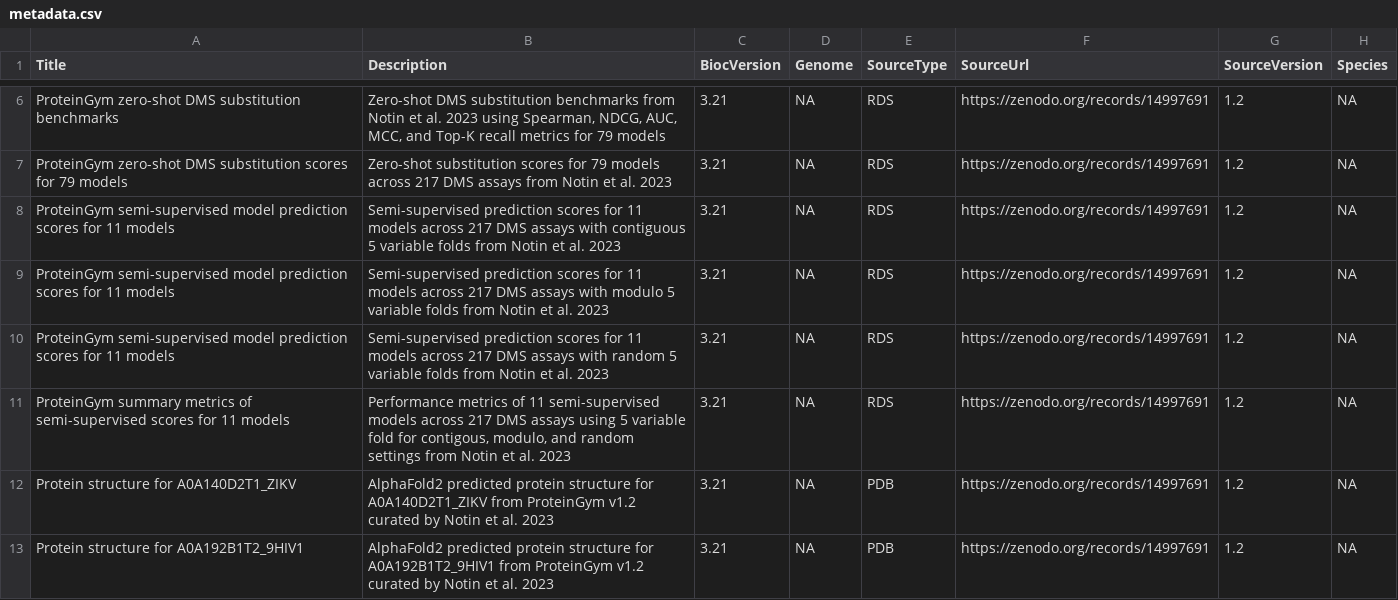
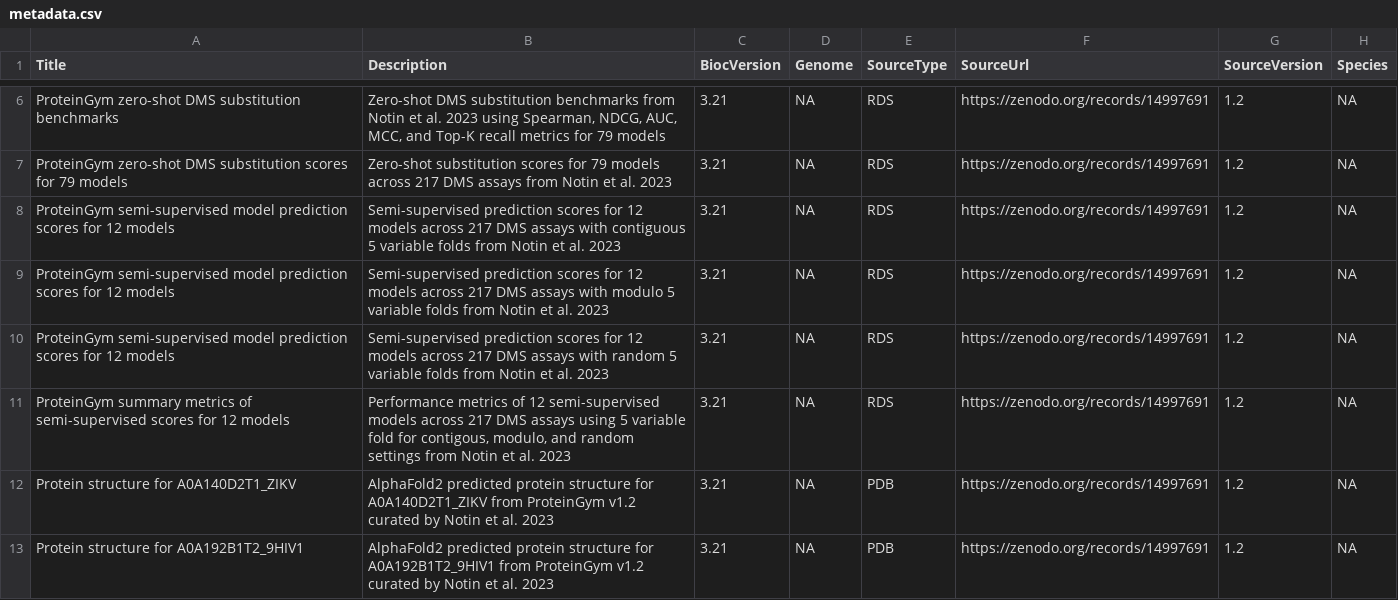
Before and after one commit to bioc/ProteinGymR, a CSV file: inst/extdata/metadata.csv, drawn as a sheet; only a part is shown, gaps mark what is left out; the diff names each change by its address in the sheet, - before the commit and + after, or states it on an @@ line.

Commit message:
typo: 11 -> 12 supervised models

```diff
--- a/inst/extdata/metadata.csv
+++ b/inst/extdata/metadata.csv
-A8:A10 (Title): …scores for 11 models
+A8:A10 (Title): …scores for 12 models
-B8 (Description): …scores for 11 models across…
+B8 (Description): …scores for 12 models across…
-B9 (Description): …scores for 11 models across…
+B9 (Description): …scores for 12 models across…
-B10 (Description): …scores for 11 models across…
+B10 (Description): …scores for 12 models across…
-A11 (Title): …scores for 11 models
+A11 (Title): …scores for 12 models
-B11 (Description): …metrics of 11 semi-supervised models…
+B11 (Description): …metrics of 12 semi-supervised models…
```
Also changed, not shown: 5 other files.
